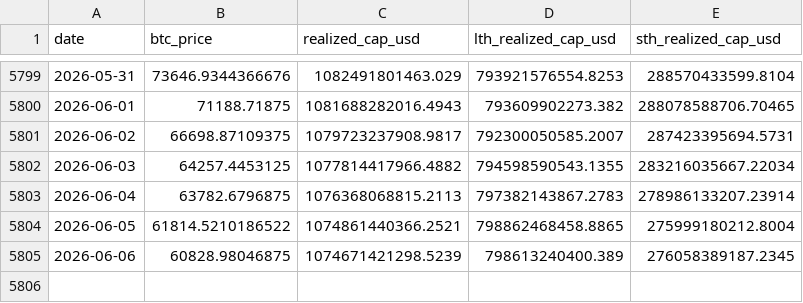
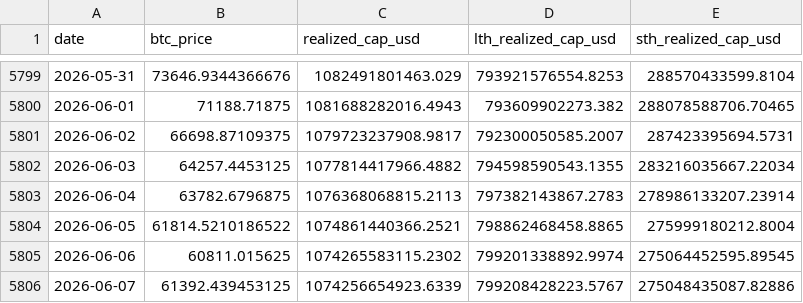
Before and after one commit to yudiyanto88/Onchain-Dashboard, a CSV file: data_realized_cap.csv, drawn as a sheet; only a part is shown, gaps mark what is left out.

```diff
--- a/data_realized_cap.csv
+++ b/data_realized_cap.csv
@@ -5804,2 +5804,3 @@ date,btc_price,realized_cap_usd,lth_realized_cap_usd,sth_realized_cap_usd
 2026-06-05,61814.5210186522,1074861440366.2521,798862468458.8865,275999180212.8004
-2026-06-06,60828.98046875,1074671421298.5239,798613240400.389,276058389187.2345
+2026-06-06,60811.015625,1074265583115.2302,799201338892.9974,275064452595.89545
+2026-06-07,61392.439453125,1074256654923.6339,799208428223.5767,275048435087.82886
```
Also changed, not shown: data_cdd.csv, data_mvrv.csv, 9 other files.
